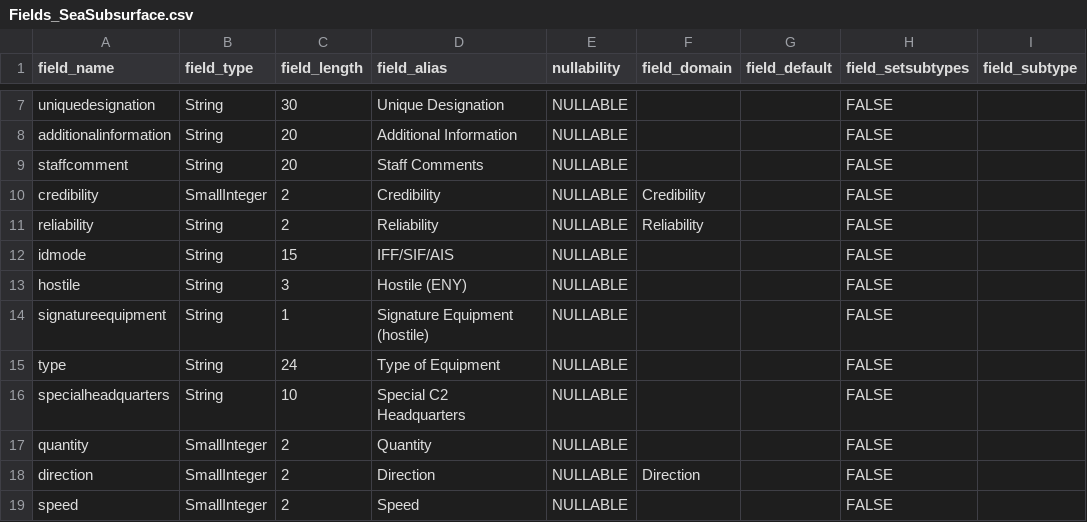
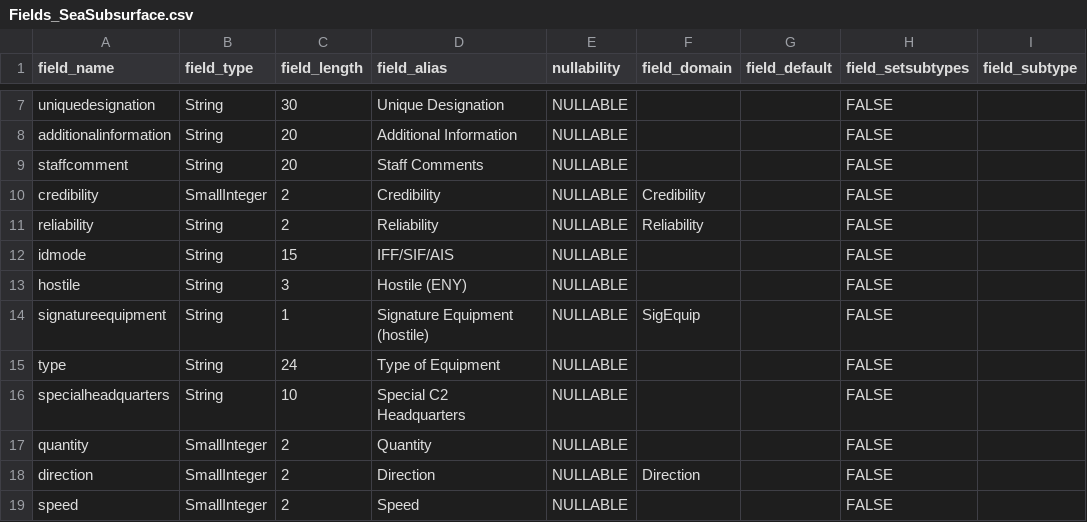
Before and after one commit to Esri/military-symbology, a CSV file: military-overlay/utils-source-and-test-data/schema-source-files/mil2525c/military_feature_schemas/Fields_SeaSubsurface.csv, drawn as a sheet; only a part is shown, gaps mark what is left out; the diff names each change by its address in the sheet, - before the commit and + after, or states it on an @@ line.

```diff
--- a/military-overlay/utils-source-and-test-data/schema-source-files/mil2525c/military_feature_schemas/Fields_SeaSubsurface.csv
+++ b/military-overlay/utils-source-and-test-data/schema-source-files/mil2525c/military_feature_schemas/Fields_SeaSubsurface.csv
-F14 (field_domain): (empty)
+F14 (field_domain): SigEquip
```
Also changed, not shown: military-overlay/utils-source-and-test-data/schema-source-files/mil2525d/military_feature_schemas/Fields_SeaSubsurface.csv, 2 other files.
